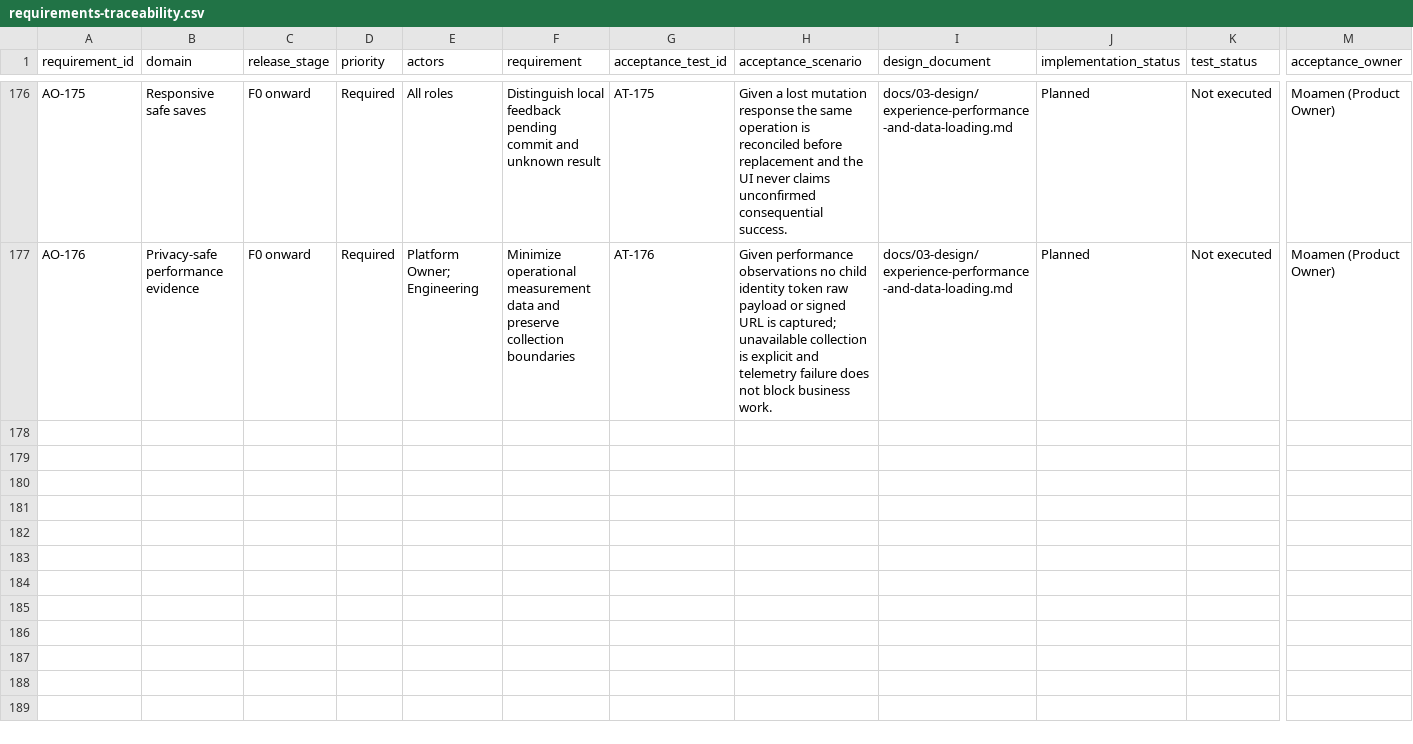
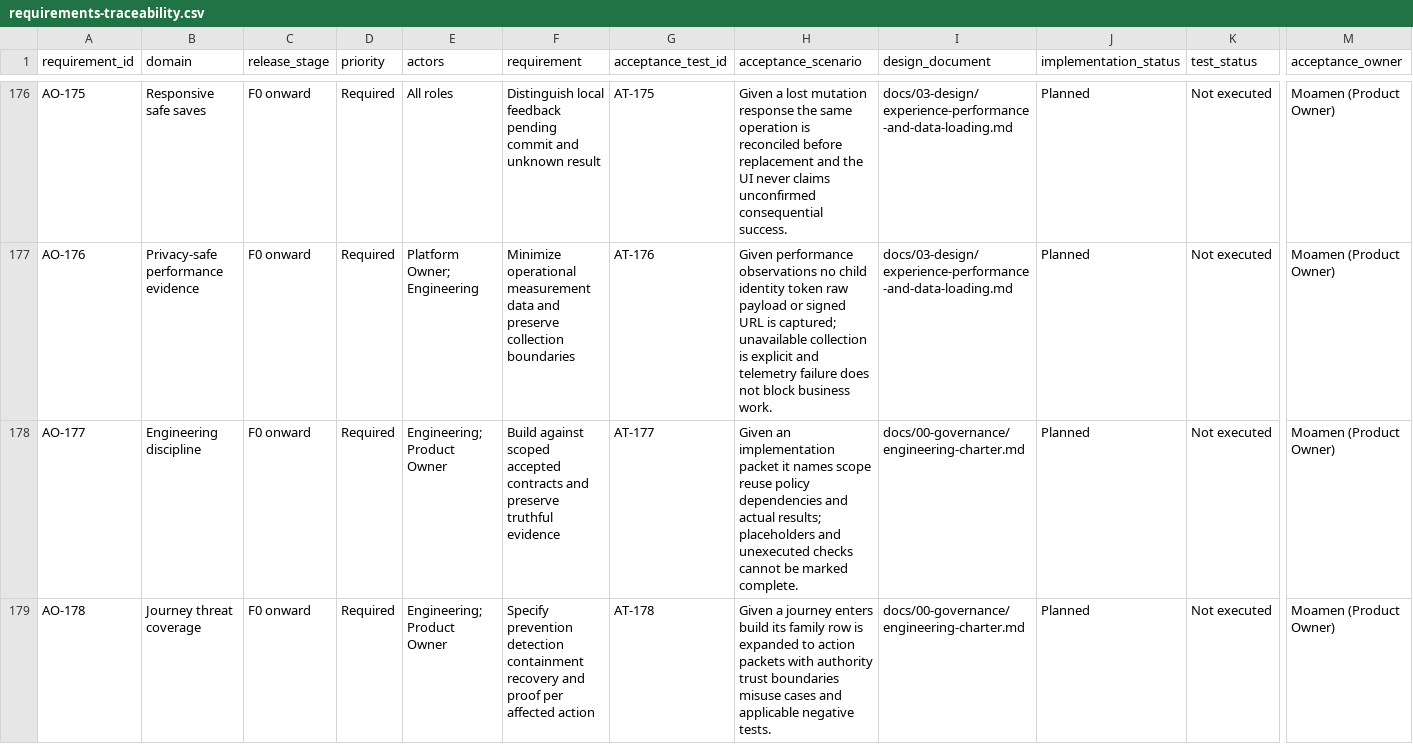
Before and after one commit to nahrplatform-rgb/academyos-web, a CSV file: docs/06-delivery/requirements-traceability.csv, drawn as a sheet; only a part is shown, gaps mark what is left out; rows hold the shown columns only; the diff covers the shown part only; the diff names each change by its address in the sheet, - before the commit and + after, or states it on an @@ line.

Commit message:
docs: establish engineering charter and continuous security gates

```diff
--- a/docs/06-delivery/requirements-traceability.csv
+++ b/docs/06-delivery/requirements-traceability.csv
+row 178: AO-177 | Engineering discipline | F0 onward | Required | Engineering; Product Owner | Build against scoped accepted contracts and preserve truthful evidence | AT-177 | Given an implementation packet it names scope reuse policy dependencies and actual results; placeholders and unexecuted checks cannot be marked complete. | docs/00-governance/engineering-charter.md | Planned | Not executed | Moamen (Product Owner)
+row 179: AO-178 | Journey threat coverage | F0 onward | Required | Engineering; Product Owner | Specify prevention detection containment recovery and proof per affected action | AT-178 | Given a journey enters build its family row is expanded to action packets with authority trust boundaries misuse cases and applicable negative tests. | docs/00-governance/engineering-charter.md | Planned | Not executed | Moamen (Product Owner)
```
Also changed, not shown: 2 added rows elsewhere in this file, 13 other files.
